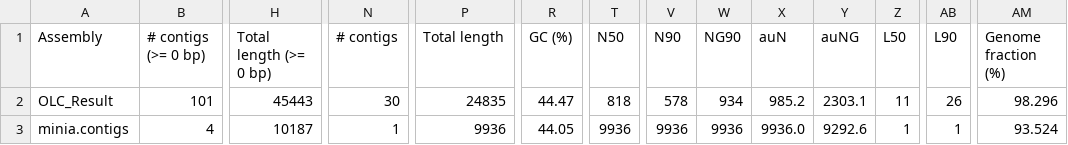
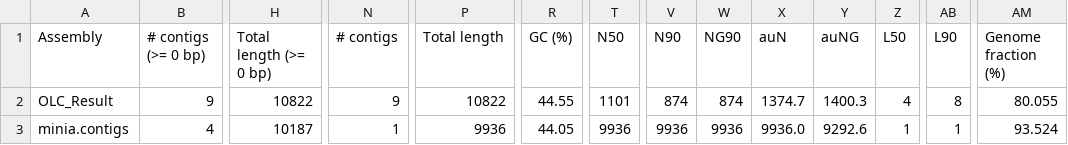
Before and after one commit to Hermine-K/Assembleur-, a TSV file: results/QUAST_result/transposed_report.tsv, drawn as a sheet; only a part is shown, gaps mark what is left out; the diff covers the shown part only; the diff names each change by its address in the sheet, - before the commit and + after, or states it on an @@ line.

```diff
--- a/results/QUAST_result/transposed_report.tsv
+++ b/results/QUAST_result/transposed_report.tsv
-B2 (# contigs (>= 0 bp)): 101
+B2 (# contigs (>= 0 bp)): 9
-H2 (Total length (>= 0 bp)): 45443
+H2 (Total length (>= 0 bp)): 10822
-N2 (# contigs): 30
+N2 (# contigs): 9
-P2 (Total length): 24835
+P2 (Total length): 10822
-R2 (GC (%)): 44.47
+R2 (GC (%)): 44.55
-T2 (N50): 818
+T2 (N50): 1101
-V2 (N90): 578
+V2 (N90): 874
-W2 (NG90): 934
+W2 (NG90): 874
-X2 (auN): 985.2
+X2 (auN): 1374.7
-Y2 (auNG): 2303.1
+Y2 (auNG): 1400.3
-Z2 (L50): 11
+Z2 (L50): 4
-AB2 (L90): 26
+AB2 (L90): 8
-AM2 (Genome fraction (%)): 98.296
+AM2 (Genome fraction (%)): 80.055
```
Also changed, not shown: 11 edited cells elsewhere in this file, results/QUAST_result/contigs_reports/all_alignments_OLC_Result.tsv, results/QUAST_result/contigs_reports/misassemblies_report.tsv, 41 other files.
